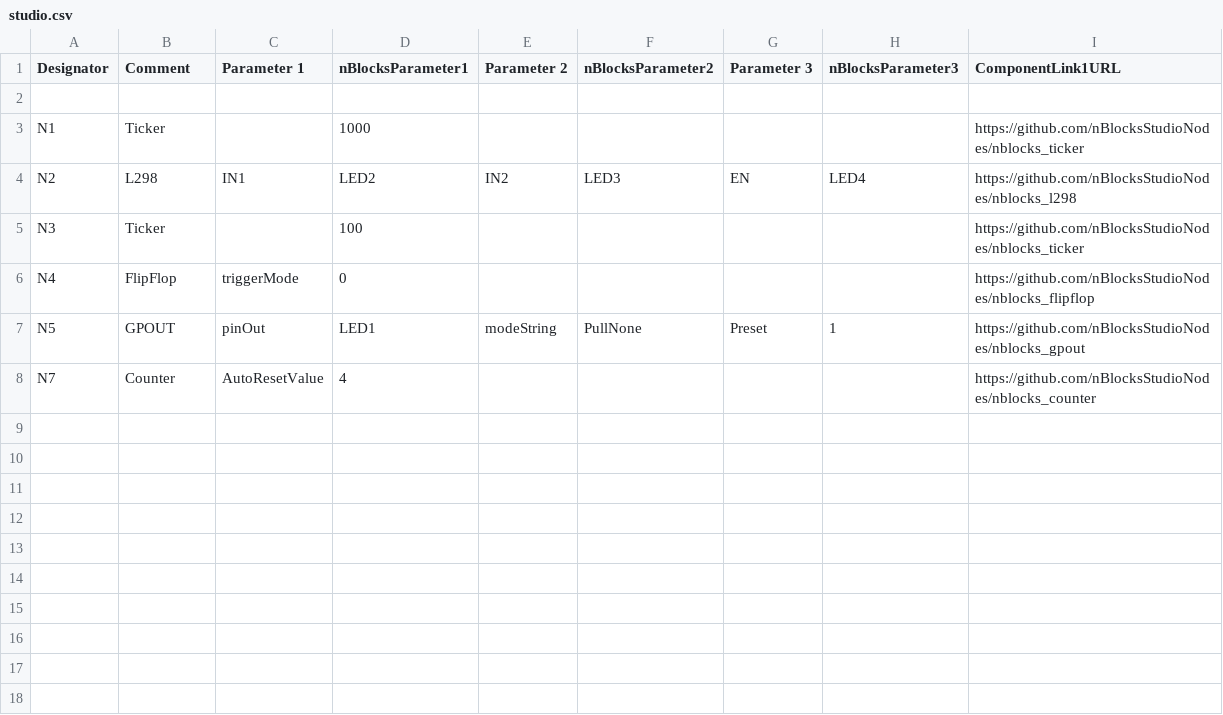
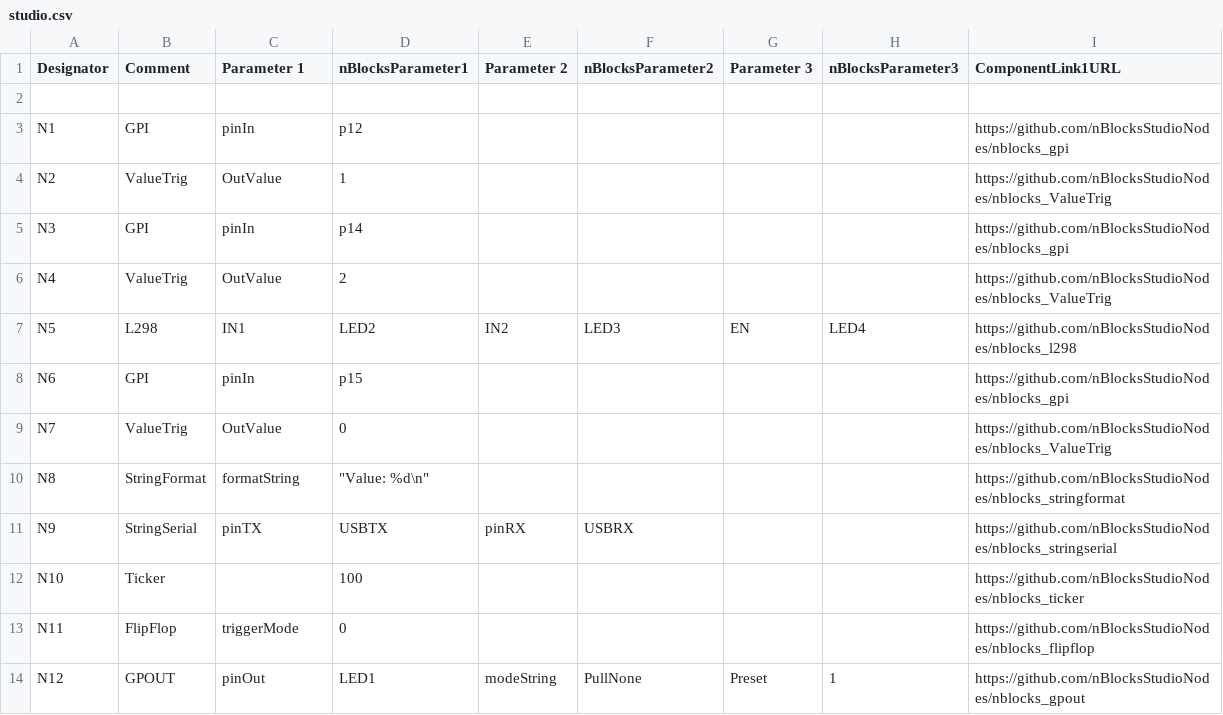
Before and after one commit to nBlocksStudioApps/SCHEMATIC_10D_MotorTest, a CSV file: studio/studio.csv, drawn as a sheet.

```diff
--- a/studio/studio.csv
+++ b/studio/studio.csv
@@ -2,7 +2,13 @@ Designator,Comment,Parameter 1,nBlocksParameter1,Parameter 2,nBlocksParameter2,P
 
-"N1","Ticker","","1000","","","","","https://github.com/nBlocksStudioNodes/nblocks_ticker"
-"N2","L298","IN1","LED2","IN2","LED3","EN","LED4","https://github.com/nBlocksStudioNodes/nblocks_l298"
-"N3","Ticker","","100","","","","","https://github.com/nBlocksStudioNodes/nblocks_ticker"
-"N4","FlipFlop","triggerMode","0","","","","","https://github.com/nBlocksStudioNodes/nblocks_flipflop"
-"N5","GPOUT","pinOut","LED1","modeString","PullNone","Preset","1","https://github.com/nBlocksStudioNodes/nblocks_gpout"
-"N7","Counter","AutoResetValue","4","","","","","https://github.com/nBlocksStudioNodes/nblocks_counter"
+"N1","GPI","pinIn","p12","","","","","https://github.com/nBlocksStudioNodes/nblocks_gpi"
+"N2","ValueTrig","OutValue","1","","","","","https://github.com/nBlocksStudioNodes/nblocks_ValueTrig"
+"N3","GPI","pinIn","p14","","","","","https://github.com/nBlocksStudioNodes/nblocks_gpi"
+"N4","ValueTrig","OutValue","2","","","","","https://github.com/nBlocksStudioNodes/nblocks_ValueTrig"
+"N5","L298","IN1","LED2","IN2","LED3","EN","LED4","https://github.com/nBlocksStudioNodes/nblocks_l298"
+"N6","GPI","pinIn","p15","","","","","https://github.com/nBlocksStudioNodes/nblocks_gpi"
+"N7","ValueTrig","OutValue","0","","","","","https://github.com/nBlocksStudioNodes/nblocks_ValueTrig"
+"N8","StringFormat","formatString","""Value: %d\n""","","","","","https://github.com/nBlocksStudioNodes/nblocks_stringformat"
+"N9","StringSerial","pinTX","USBTX","pinRX","USBRX","","","https://github.com/nBlocksStudioNodes/nblocks_stringserial"
+"N10","Ticker","","100","","","","","https://github.com/nBlocksStudioNodes/nblocks_ticker"
+"N11","FlipFlop","triggerMode","0","","","","","https://github.com/nBlocksStudioNodes/nblocks_flipflop"
+"N12","GPOUT","pinOut","LED1","modeString","PullNone","Preset","1","https://github.com/nBlocksStudioNodes/nblocks_gpout"
```
Also changed, not shown: 52 other files.
